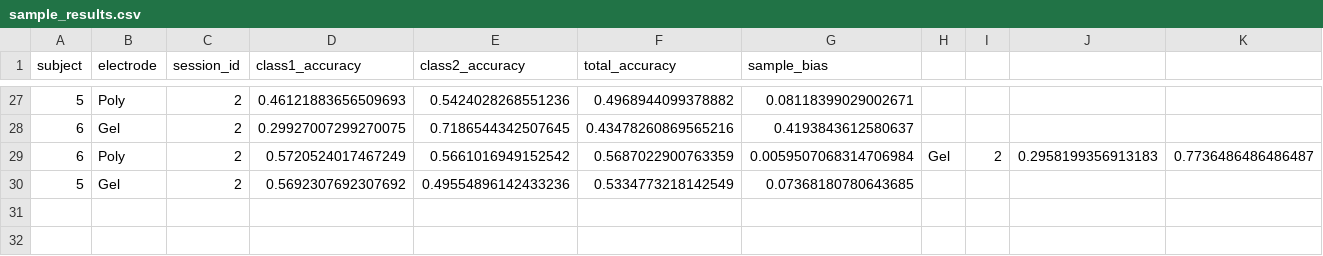
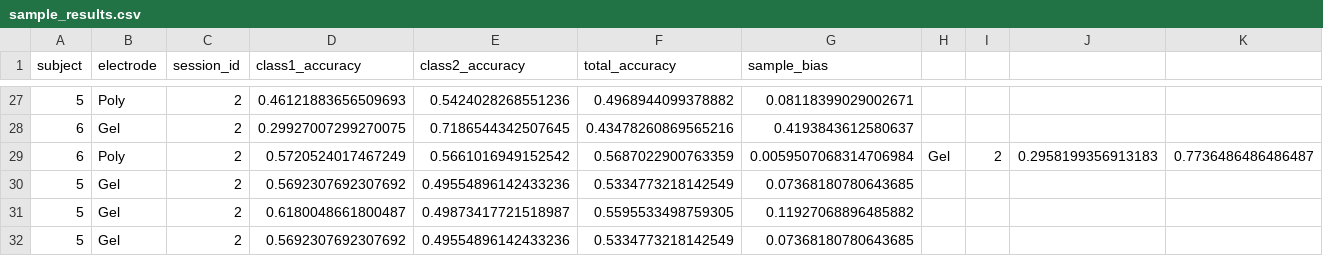
Before and after one commit to kyliehoyt/BCI_Motor_Imagery, a CSV file: sample_results.csv, drawn as a sheet; only a part is shown, gaps mark what is left out; rows hold the shown columns only; the diff names each change by its address in the sheet, - before the commit and + after, or states it on an @@ line.

```diff
--- a/sample_results.csv
+++ b/sample_results.csv
+row 31: 5 | Gel | 2 | 0.6180048661800487 | 0.49873417721518987 | 0.5595533498759305 | 0.11927068896485882
+row 32: 5 | Gel | 2 | 0.5692307692307692 | 0.49554896142433236 | 0.5334773218142549 | 0.07368180780643685
```
Also changed, not shown: subject_results.csv, 1 other file.
